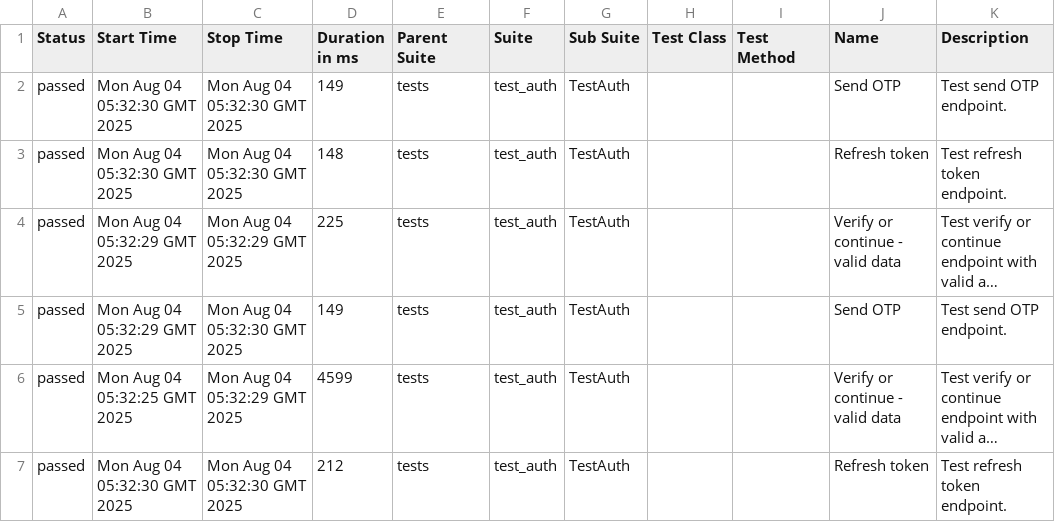
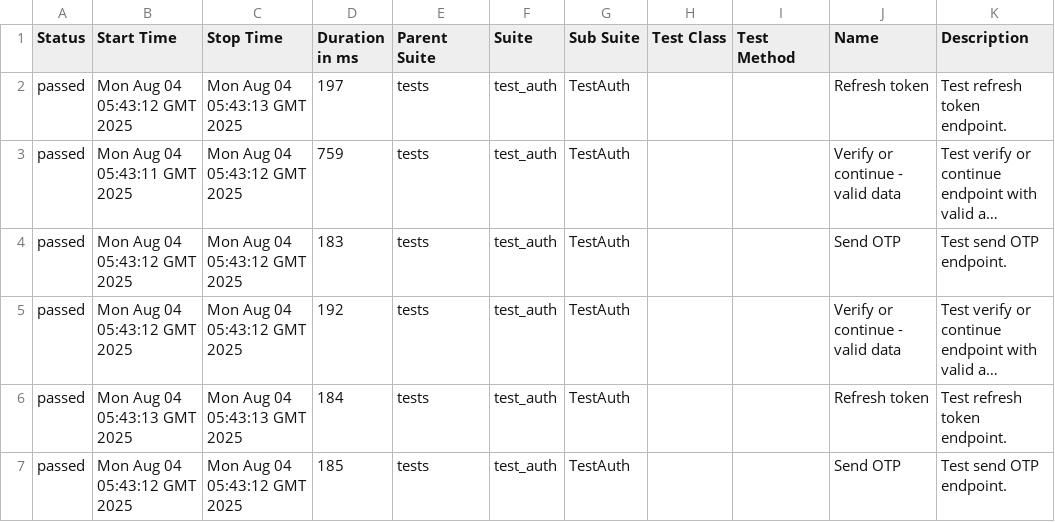
Before and after one commit to TimtestQA/uhvahta_web_api, a CSV file: data/suites.csv, drawn as a sheet; long unchanged cells end in …; removed rows and columns are numbered as before the commit, all else as after; the diff names each change by its address in the sheet, - before the commit and + after, or states it on an @@ line.

```diff
--- a/data/suites.csv
+++ b/data/suites.csv
-row 2: passed | Mon Aug 04 05:32:30 GMT 2025 | Mon Aug 04 05:32:30 GMT 2025 | 149 | tests | test_auth | TestAuth |  |  | Send OTP | Test send OTP endpoint.
-B2 (Start Time): Mon Aug 04 05:32:30 GMT 2025
+B2 (Start Time): Mon Aug 04 05:43:12 GMT 2025
-C2 (Stop Time): Mon Aug 04 05:32:30 GMT 2025
+C2 (Stop Time): Mon Aug 04 05:43:13 GMT 2025
-D2 (Duration in ms): 148
+D2 (Duration in ms): 197
-B3 (Start Time): Mon Aug 04 05:32:29 GMT 2025
+B3 (Start Time): Mon Aug 04 05:43:11 GMT 2025
-C3 (Stop Time): Mon Aug 04 05:32:29 GMT 2025
+C3 (Stop Time): Mon Aug 04 05:43:12 GMT 2025
-D3 (Duration in ms): 225
+D3 (Duration in ms): 759
-B4 (Start Time): Mon Aug 04 05:32:29 GMT 2025
+B4 (Start Time): Mon Aug 04 05:43:12 GMT 2025
-C4 (Stop Time): Mon Aug 04 05:32:30 GMT 2025
+C4 (Stop Time): Mon Aug 04 05:43:12 GMT 2025
-D4 (Duration in ms): 149
+D4 (Duration in ms): 183
-B5 (Start Time): Mon Aug 04 05:32:25 GMT 2025
+B5 (Start Time): Mon Aug 04 05:43:12 GMT 2025
-C5 (Stop Time): Mon Aug 04 05:32:29 GMT 2025
+C5 (Stop Time): Mon Aug 04 05:43:12 GMT 2025
-D5 (Duration in ms): 4599
+D5 (Duration in ms): 192
-B6 (Start Time): Mon Aug 04 05:32:30 GMT 2025
+B6 (Start Time): Mon Aug 04 05:43:13 GMT 2025
-C6 (Stop Time): Mon Aug 04 05:32:30 GMT 2025
+C6 (Stop Time): Mon Aug 04 05:43:13 GMT 2025
-D6 (Duration in ms): 212
+D6 (Duration in ms): 184
+row 7: passed | Mon Aug 04 05:43:12 GMT 2025 | Mon Aug 04 05:43:12 GMT 2025 | 185 | tests | test_auth | TestAuth |  |  | Send OTP | Test send OTP endpoint.
```
Also changed, not shown: 41 other files.
